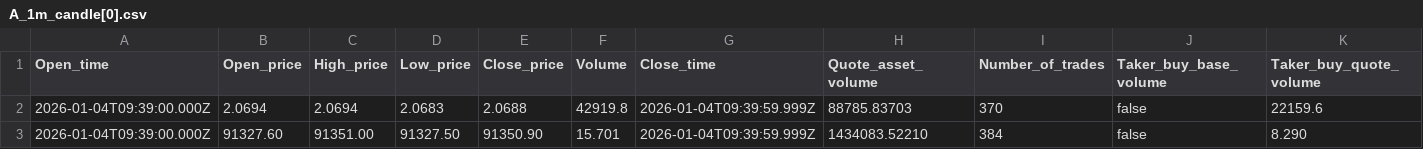
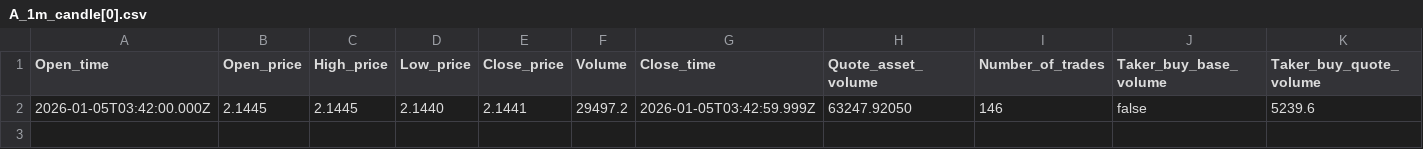
Before and after one commit to israice/PieHook, a CSV file: CORE/4_Data/A_1m_candle[0].csv, drawn as a sheet; only a part is shown; removed rows and columns are numbered as before the commit, all else as after; rows hold the shown columns only; the diff names each change by its address in the sheet, - before the commit and + after, or states it on an @@ line.

```diff
--- a/CORE/4_Data/A_1m_candle[0].csv
+++ b/CORE/4_Data/A_1m_candle[0].csv
-row 2: 2026-01-04T09:39:00.000Z | 2.0694 | 2.0694 | 2.0683 | 2.0688 | 42919.8 | 2026-01-04T09:39:59.999Z | 88785.83703 | 370 | false | 22159.6
-row 3: 2026-01-04T09:39:00.000Z | 91327.60 | 91351.00 | 91327.50 | 91350.90 | 15.701 | 2026-01-04T09:39:59.999Z | 1434083.52210 | 384 | false | 8.290
+row 2: 2026-01-05T03:42:00.000Z | 2.1445 | 2.1445 | 2.1440 | 2.1441 | 29497.2 | 2026-01-05T03:42:59.999Z | 63247.92050 | 146 | false | 5239.6
```
Also changed, not shown: CORE/4_Data/Z_1m_candle[0].csv, 14 other files.
